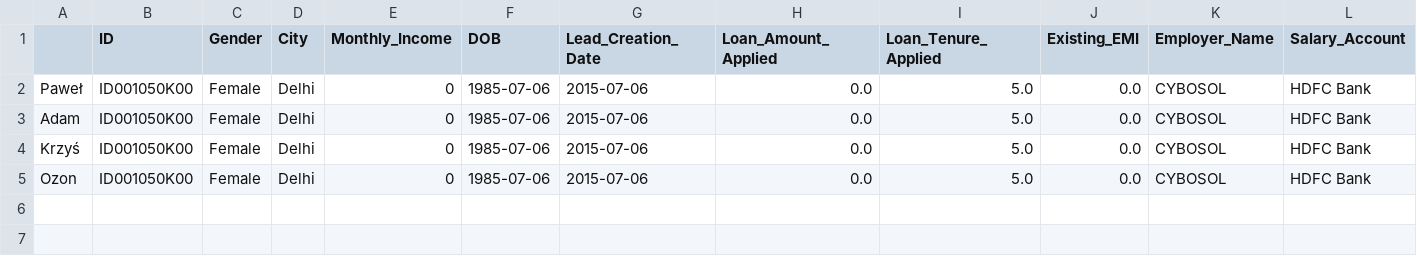
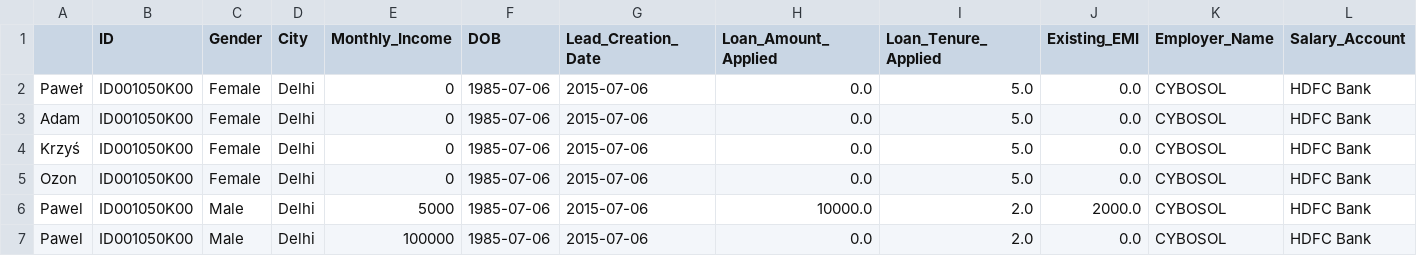
Before and after one commit to czubert/ML_project, a CSV file: utils/customer.csv, drawn as a sheet; only a part is shown; rows hold the shown columns only; the diff names each change by its address in the sheet, - before the commit and + after, or states it on an @@ line.

```diff
--- a/utils/customer.csv
+++ b/utils/customer.csv
+row 6: Pawel | ID001050K00 | Male | Delhi | 5000 | 1985-07-06 | 2015-07-06 | 10000.0 | 2.0 | 2000.0 | CYBOSOL | HDFC Bank
+row 7: Pawel | ID001050K00 | Male | Delhi | 100000 | 1985-07-06 | 2015-07-06 | 0.0 | 2.0 | 0.0 | CYBOSOL | HDFC Bank
```
